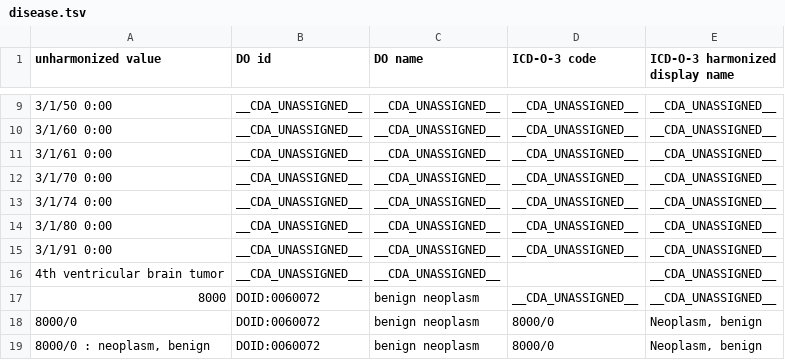
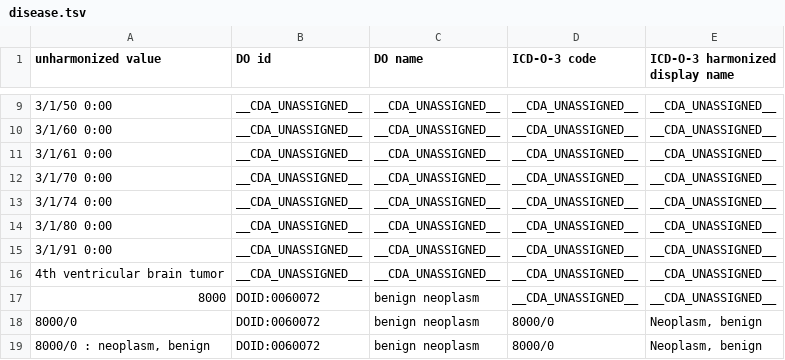
Before and after one commit to CancerDataAggregator/harmonization_reference, a TSV file: value_maps_by_concept/disease.tsv, drawn as a sheet; only a part is shown, gaps mark what is left out; the diff names each change by its address in the sheet, - before the commit and + after, or states it on an @@ line.

Commit message:
Fixing format breaks

```diff
--- a/value_maps_by_concept/disease.tsv
+++ b/value_maps_by_concept/disease.tsv
-D16 (ICD-O-3 code): (empty)
+D16 (ICD-O-3 code): __CDA_UNASSIGNED__
```
